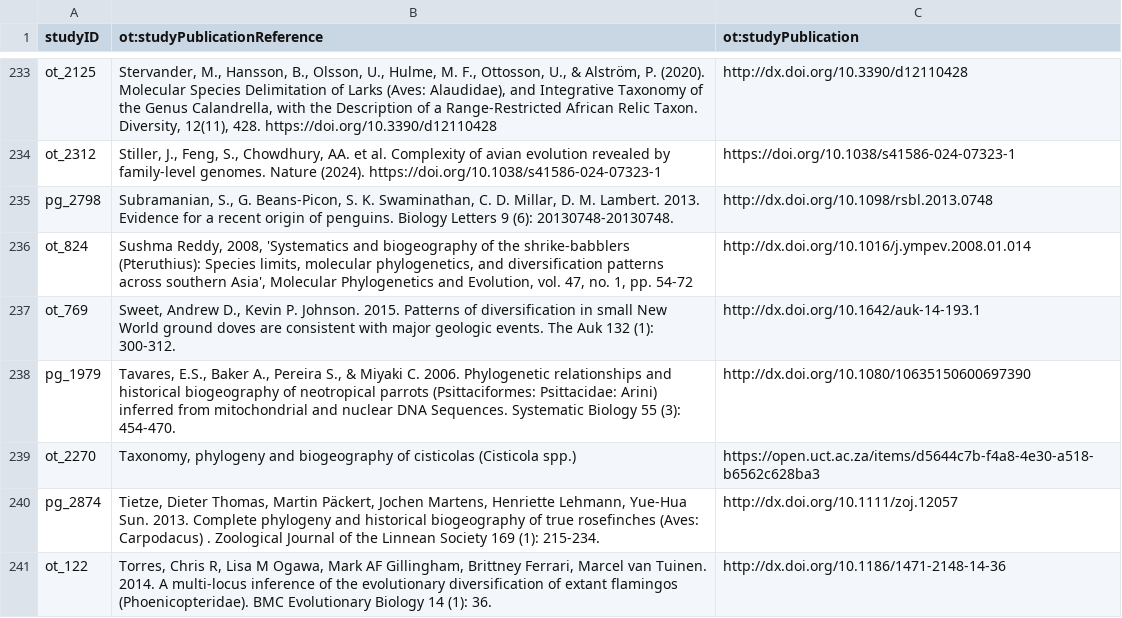
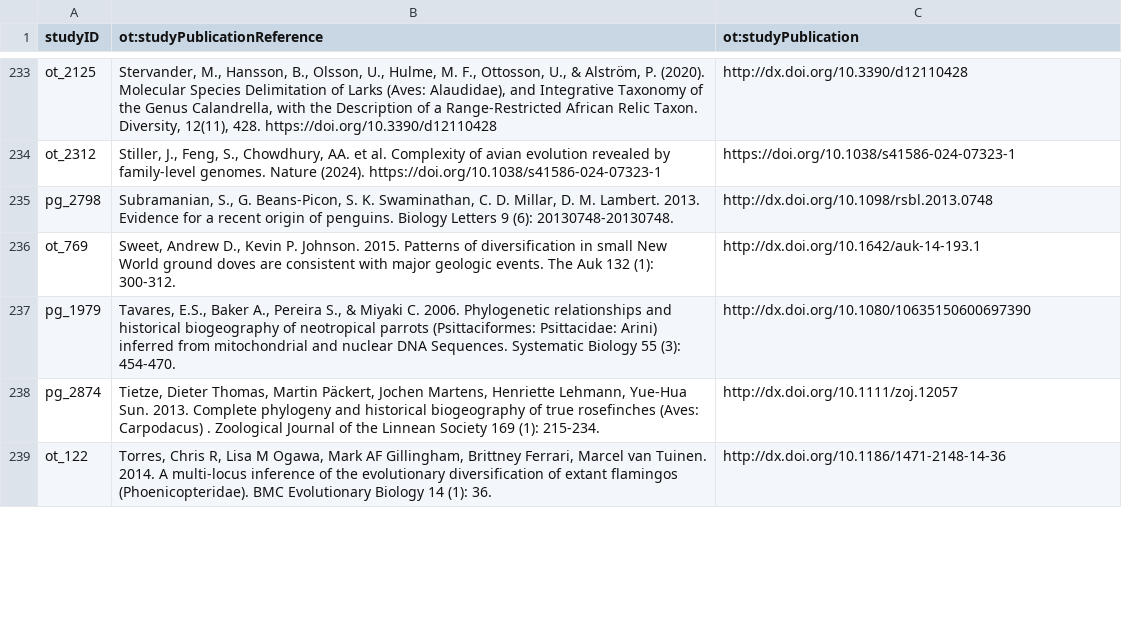
Before and after one commit to McTavishLab/AvesData, a CSV file: Tree_versions/Aves_1.2/Citations.csv, drawn as a sheet; only a part is shown, gaps mark what is left out; removed rows and columns are numbered as before the commit, all else as after; the diff covers the shown part only; the diff names each change by its address in the sheet, - before the commit and + after, or states it on an @@ line.

Commit message:
phylo input trees

```diff
--- a/Tree_versions/Aves_1.2/Citations.csv
+++ b/Tree_versions/Aves_1.2/Citations.csv
-row 236: ot_824 | Sushma Reddy, 2008, 'Systematics and biogeography of the shrike-babblers (Pteruthius): Species limits, molecular phylogenetics, and diversification patterns across southern Asia', Molecular Phylogenetics and Evolution, vol. 47, no. 1, pp. 54-72 | http://dx.doi.org/10.1016/j.ympev.2008.01.014
-row 239: ot_2270 | Taxonomy, phylogeny and biogeography of cisticolas (Cisticola spp.) | https://open.uct.ac.za/items/d5644c7b-f4a8-4e30-a518-b6562c628ba3
```
Also changed, not shown: 29 added rows and 28 removed rows elsewhere in this file, 2 other files.
